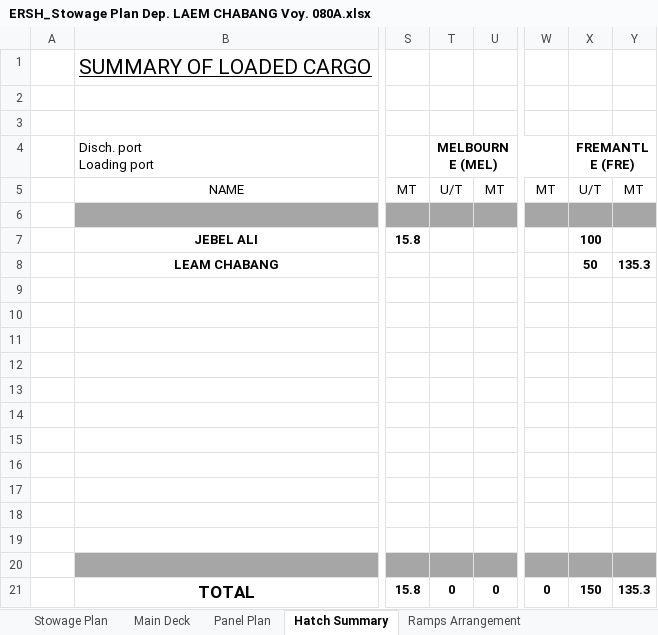
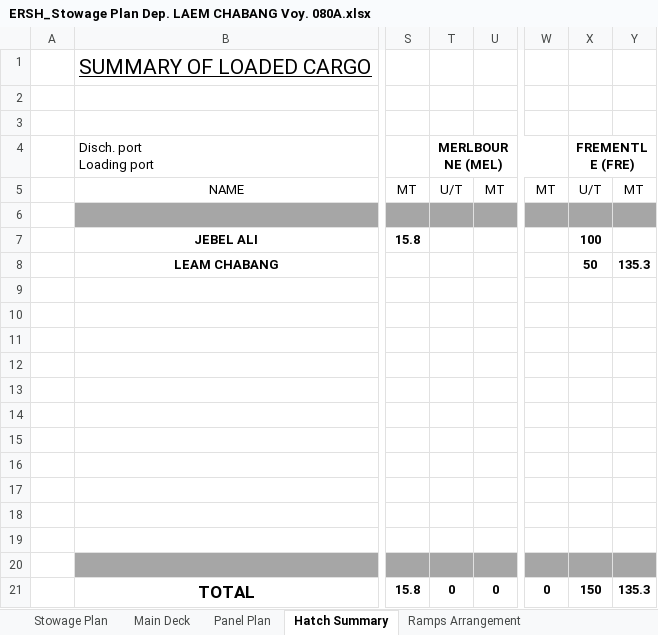
Before and after one commit to VasAtanasov/stowage-plan, an Excel workbook: 080A/ERSH_Stowage Plan Dep. LAEM CHABANG Voy. 080A.xlsx, sheet Hatch Summary, drawn as a sheet; only a part is shown, gaps mark what is left out; values as stored, in another font and other column widths than the file's, no borders; conditional formats not drawn; the diff names each change by its address in the sheet, - before the commit and + after, or states it on an @@ line.

```diff
--- a/080A/ERSH_Stowage Plan Dep. LAEM CHABANG Voy. 080A.xlsx (sheet Hatch Summary)
+++ b/080A/ERSH_Stowage Plan Dep. LAEM CHABANG Voy. 080A.xlsx (sheet Hatch Summary)
-T4: MELBOURNE (MEL)
+T4: MERLBOURNE (MEL)
-X4: FREMANTLE (FRE)
+X4: FREMENTLE (FRE)
```
Also changed, not shown: sheet Stowage Plan, sheet Main Deck, charts or pictures, 080A/ERSH_Discharging Plan_DARWIN_080A.xlsx, Stowage plan.xlsm, 2 other files.
